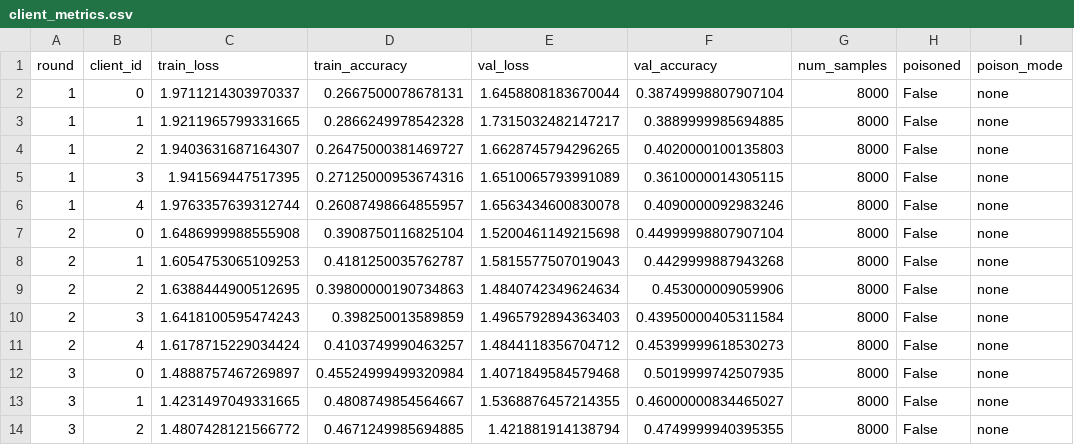
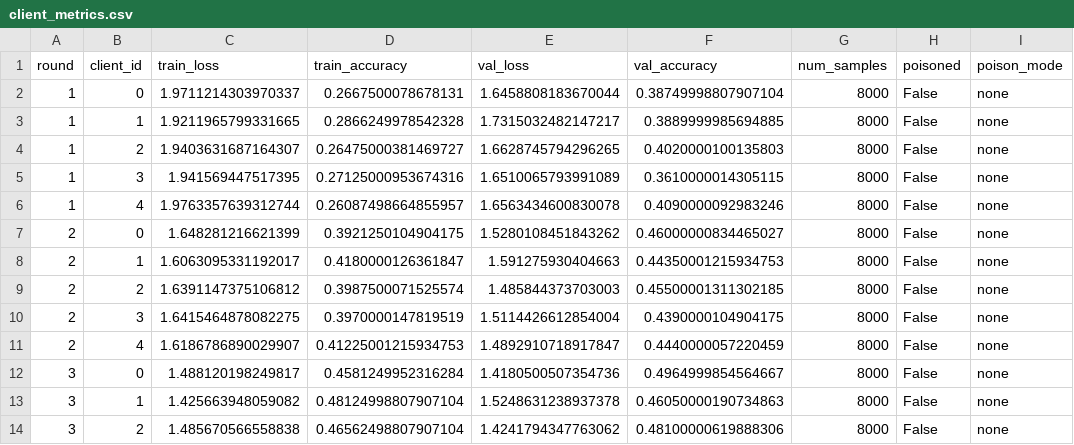
Before and after one commit to sayanmondal2098/FedSecureLab, a CSV file: results/comparison/clean/client_metrics.csv, drawn as a sheet; only a part is shown; the diff covers the shown part only.

```diff
--- a/results/comparison/clean/client_metrics.csv
+++ b/results/comparison/clean/client_metrics.csv
@@ -6,9 +6,9 @@ round,client_id,train_loss,train_accuracy,val_loss,val_accuracy,num_samples,pois
 1,4,1.9763357639312744,0.26087498664855957,1.6563434600830078,0.4090000092983246,8000,False,none
-2,0,1.6486999988555908,0.3908750116825104,1.5200461149215698,0.44999998807907104,8000,False,none
-2,1,1.6054753065109253,0.4181250035762787,1.5815577507019043,0.4429999887943268,8000,False,none
-2,2,1.6388444900512695,0.39800000190734863,1.4840742349624634,0.453000009059906,8000,False,none
-2,3,1.6418100595474243,0.398250013589859,1.4965792894363403,0.43950000405311584,8000,False,none
-2,4,1.6178715229034424,0.4103749990463257,1.4844118356704712,0.45399999618530273,8000,False,none
-3,0,1.4888757467269897,0.45524999499320984,1.4071849584579468,0.5019999742507935,8000,False,none
-3,1,1.4231497049331665,0.4808749854564667,1.5368876457214355,0.46000000834465027,8000,False,none
-3,2,1.4807428121566772,0.4671249985694885,1.421881914138794,0.4749999940395355,8000,False,none
+2,0,1.648281216621399,0.3921250104904175,1.5280108451843262,0.46000000834465027,8000,False,none
+2,1,1.6063095331192017,0.4180000126361847,1.591275930404663,0.44350001215934753,8000,False,none
+2,2,1.6391147375106812,0.3987500071525574,1.485844373703003,0.45500001311302185,8000,False,none
+2,3,1.6415464878082275,0.3970000147819519,1.5114426612854004,0.4390000104904175,8000,False,none
+2,4,1.6186786890029907,0.41225001215934753,1.4892910718917847,0.4440000057220459,8000,False,none
+3,0,1.488120198249817,0.4581249952316284,1.4180500507354736,0.4964999854564667,8000,False,none
+3,1,1.425663948059082,0.48124998807907104,1.5248631238937378,0.46050000190734863,8000,False,none
+3,2,1.485670566558838,0.46562498807907104,1.4241794347763062,0.48100000619888306,8000,False,none
```
Also changed, not shown: 5 added rows and 8 edited cells elsewhere in this file, results/comparison/clean/metrics.csv, 46 other files.
